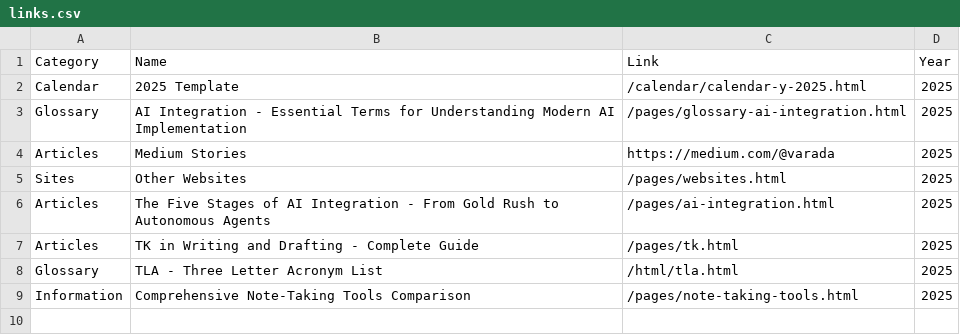
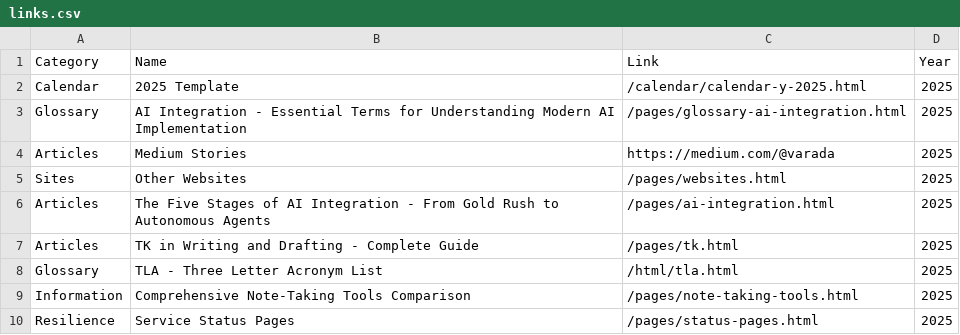
Before and after one commit to ivarada/ivarada.github.io, a CSV file: _config/links.csv, drawn as a sheet; the diff names each change by its address in the sheet, - before the commit and + after, or states it on an @@ line.

Commit message:
Update links.csv

```diff
--- a/_config/links.csv
+++ b/_config/links.csv
+row 10: Resilience | Service Status Pages | /pages/status-pages.html | 2025
```
